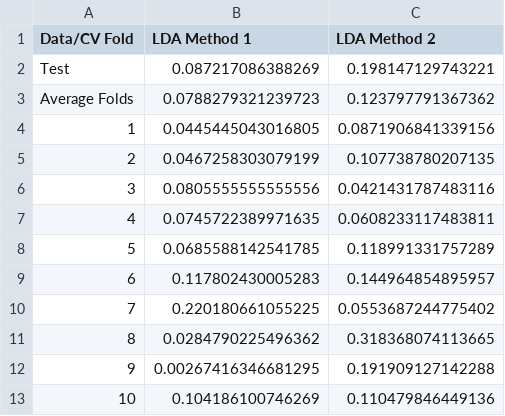
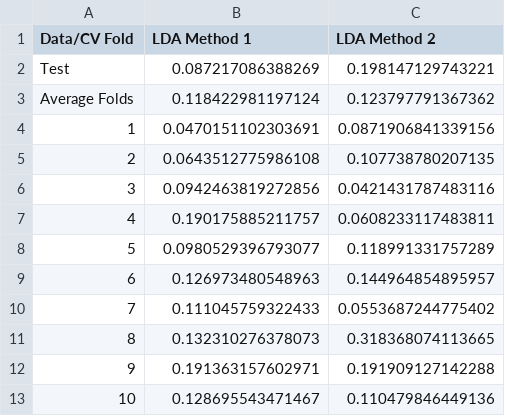
Before and after one commit to catherinewang1/Stat154-Project2, a CSV file: CVresults/CVlda.csv, drawn as a sheet.

```diff
--- a/CVresults/CVlda.csv
+++ b/CVresults/CVlda.csv
@@ -2,12 +2,12 @@
 "Test",0.087217086388269,0.198147129743221
-"Average Folds",0.0788279321239723,0.123797791367362
-"1",0.0445445043016805,0.0871906841339156
-"2",0.0467258303079199,0.107738780207135
-"3",0.0805555555555556,0.0421431787483116
-"4",0.0745722389971635,0.0608233117483811
-"5",0.0685588142541785,0.118991331757289
-"6",0.117802430005283,0.144964854895957
-"7",0.220180661055225,0.0553687244775402
-"8",0.0284790225496362,0.318368074113665
-"9",0.00267416346681295,0.191909127142288
-"10",0.104186100746269,0.110479846449136
+"Average Folds",0.118422981197124,0.123797791367362
+"1",0.0470151102303691,0.0871906841339156
+"2",0.0643512775986108,0.107738780207135
+"3",0.0942463819272856,0.0421431787483116
+"4",0.190175885211757,0.0608233117483811
+"5",0.0980529396793077,0.118991331757289
+"6",0.126973480548963,0.144964854895957
+"7",0.111045759322433,0.0553687244775402
+"8",0.132310276378073,0.318368074113665
+"9",0.191363157602971,0.191909127142288
+"10",0.128695543471467,0.110479846449136
```
Also changed, not shown: CVresults/CVLogistic.csv, CVresults/CVqda.csv, 3 other files.
